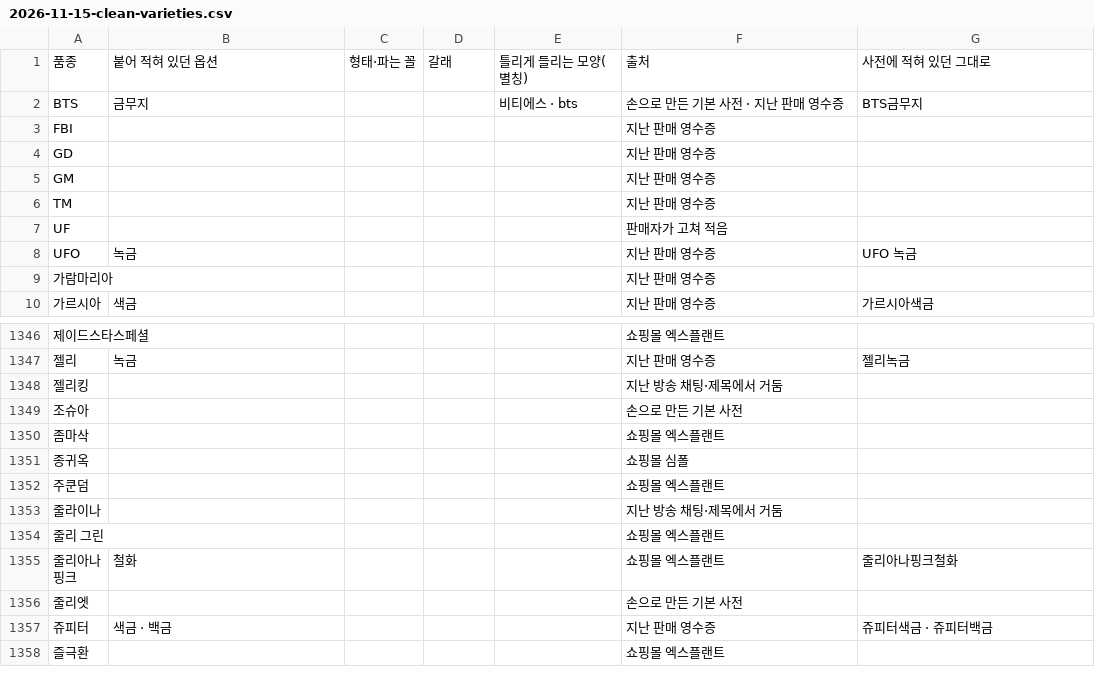
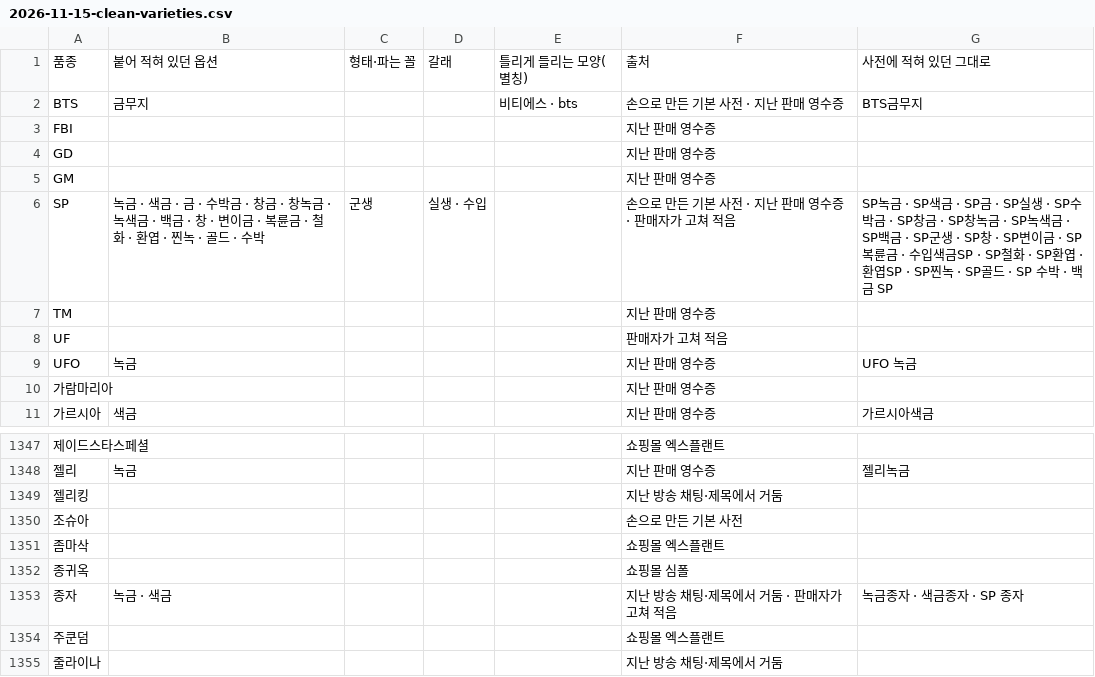
Before and after one commit to rlaehddus302/linve-genie, a CSV file: docs/retro/2026-11-15-clean-varieties.csv, drawn as a sheet; only a part is shown, gaps mark what is left out; the shorter side is filled out with more unchanged rows; the diff names each change by its address in the sheet, - before the commit and + after, or states it on an @@ line.

```diff
--- a/docs/retro/2026-11-15-clean-varieties.csv
+++ b/docs/retro/2026-11-15-clean-varieties.csv
+row 6: SP | 녹금 · 색금 · 금 · 수박금 · 창금 · 창녹금 · 녹색금 · 백금 · 창 · 변이금 · 복륜금 · 철화 · 환엽 · 찐녹 · 골드 · 수박 | 군생 | 실생 · 수입 |  | 손으로 만든 기본 사전 · 지난 판매 영수증 · 판매자가 고쳐 적음 | SP녹금 · SP색금 · SP금 · SP실생 · SP수박금 · SP창금 · SP창녹금 · SP녹색금 · SP백금 · SP군생 · SP창 · SP변이금 · SP복륜금 · 수입색금SP · SP철화 · SP환엽 · 환엽SP · SP찐녹 · SP골드 · SP 수박 · 백금 SP
+row 1353: 종자 | 녹금 · 색금 |  |  |  | 지난 방송 채팅·제목에서 거둠 · 판매자가 고쳐 적음 | 녹금종자 · 색금종자 · SP 종자
```
Also changed, not shown: docs/retro/2026-11-15-clean-removed.csv, docs/retro/2026-11-15-learned-options.csv, 5 other files.
